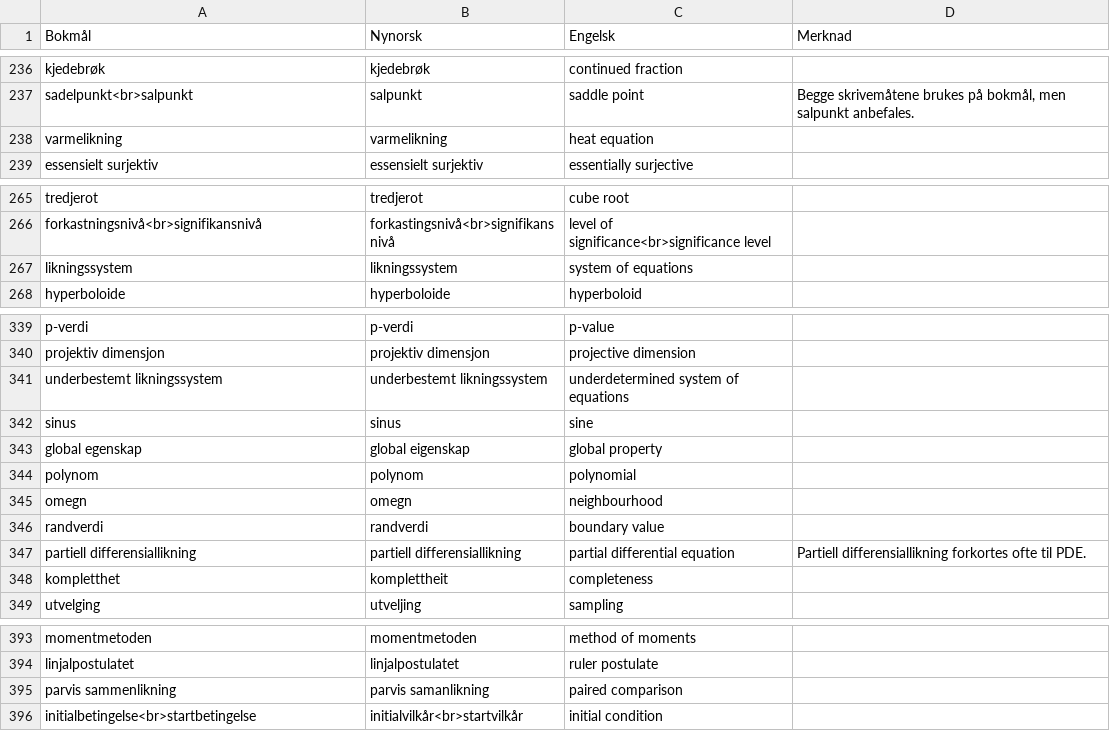
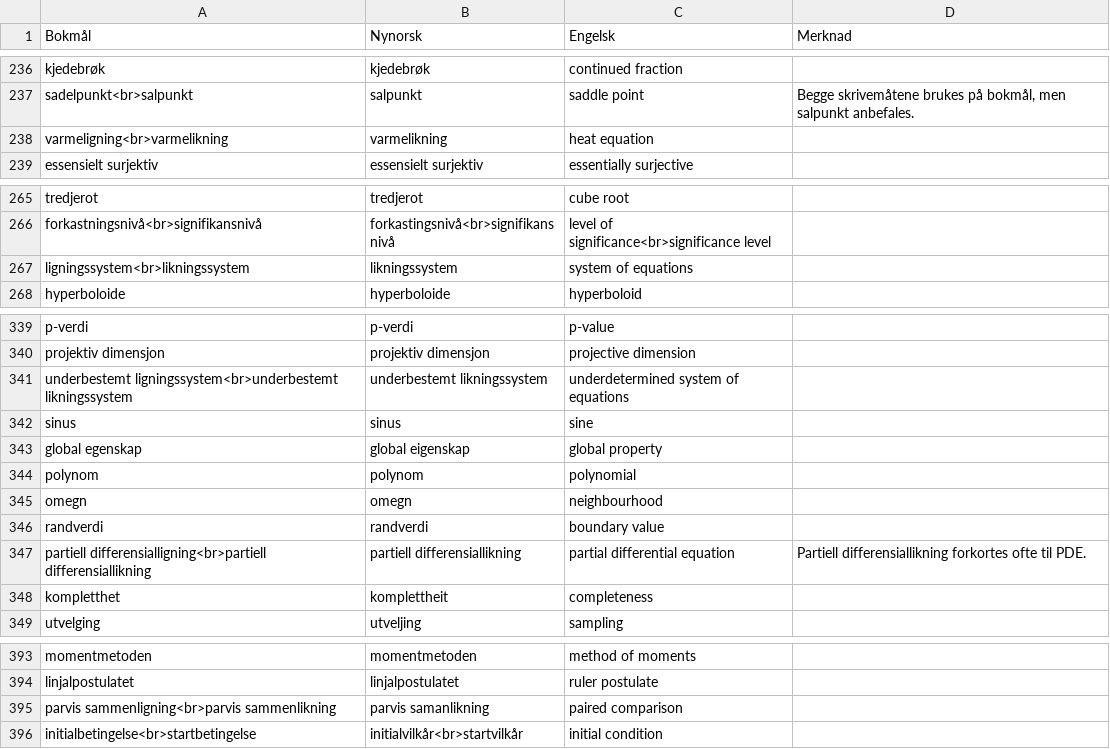
Before and after one commit to jfremstad/matematisk_ordliste, a CSV file: verifiserte_termer.csv, drawn as a sheet; only a part is shown, gaps mark what is left out; the diff covers the shown part only.

Commit message:
Ligning og likning sidestilt i bokmål

```diff
--- a/verifiserte_termer.csv
+++ b/verifiserte_termer.csv
@@ -237,3 +237,3 @@ kjedebrøk,kjedebrøk,continued fraction,
 sadelpunkt<br>salpunkt,salpunkt,saddle point,"Begge skrivemåtene brukes på bokmål, men salpunkt anbefales."
-varmelikning,varmelikning,heat equation,
+varmeligning<br>varmelikning,varmelikning,heat equation,
 essensielt surjektiv,essensielt surjektiv,essentially surjective,
@@ -266,3 +266,3 @@ tredjerot,tredjerot,cube root,
 forkastningsnivå<br>signifikansnivå,forkastingsnivå<br>signifikansnivå,level of significance<br>significance level,
-likningssystem,likningssystem,system of equations,
+ligningssystem<br>likningssystem,likningssystem,system of equations,
 hyperboloide,hyperboloide,hyperboloid,
@@ -340,3 +340,3 @@ p-verdi,p-verdi,p-value,
 projektiv dimensjon,projektiv dimensjon,projective dimension,
-underbestemt likningssystem,underbestemt likningssystem,underdetermined system of equations,
+underbestemt ligningssystem<br>underbestemt likningssystem,underbestemt likningssystem,underdetermined system of equations,
 sinus,sinus,sine,
@@ -346,3 +346,3 @@ omegn,omegn,neighbourhood,
 randverdi,randverdi,boundary value,
-partiell differensiallikning,partiell differensiallikning,partial differential equation,"Partiell differensiallikning forkortes ofte til PDE."
+partiell differensialligning<br>partiell differensiallikning,partiell differensiallikning,partial differential equation,"Partiell differensiallikning forkortes ofte til PDE."
 kompletthet,komplettheit,completeness,
@@ -394,3 +394,3 @@ momentmetoden,momentmetoden,method of moments,
 linjalpostulatet,linjalpostulatet,ruler postulate,
-parvis sammenlikning,parvis samanlikning,paired comparison,
+parvis sammenligning<br>parvis sammenlikning,parvis samanlikning,paired comparison,
 initialbetingelse<br>startbetingelse,initialvilkår<br>startvilkår,initial condition,
```
Also changed, not shown: 1 added row, 1 removed row and 17 edited cells elsewhere in this file, 1 other file.
